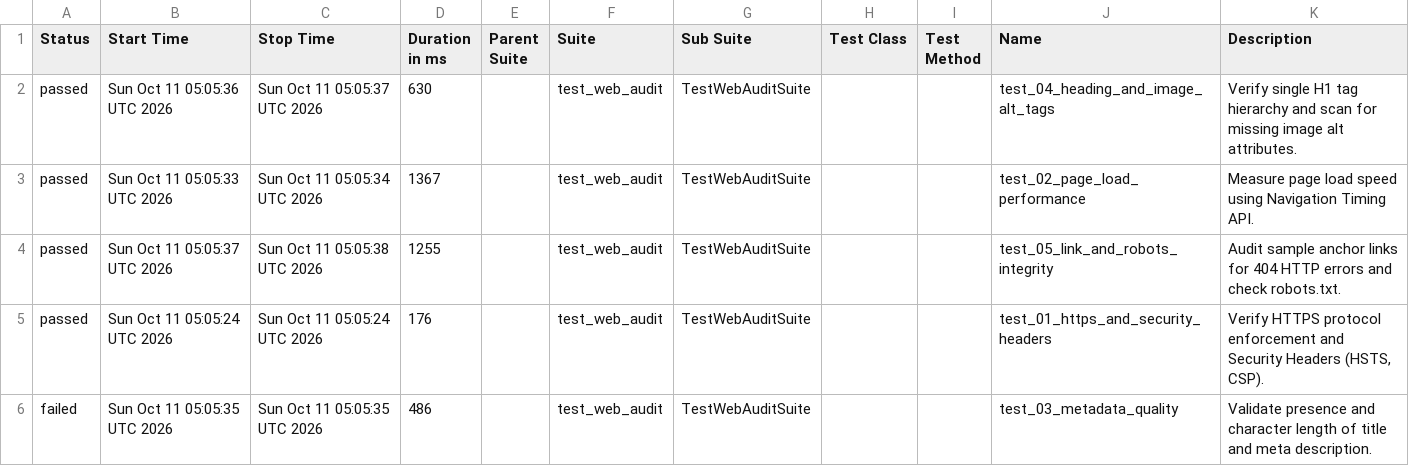
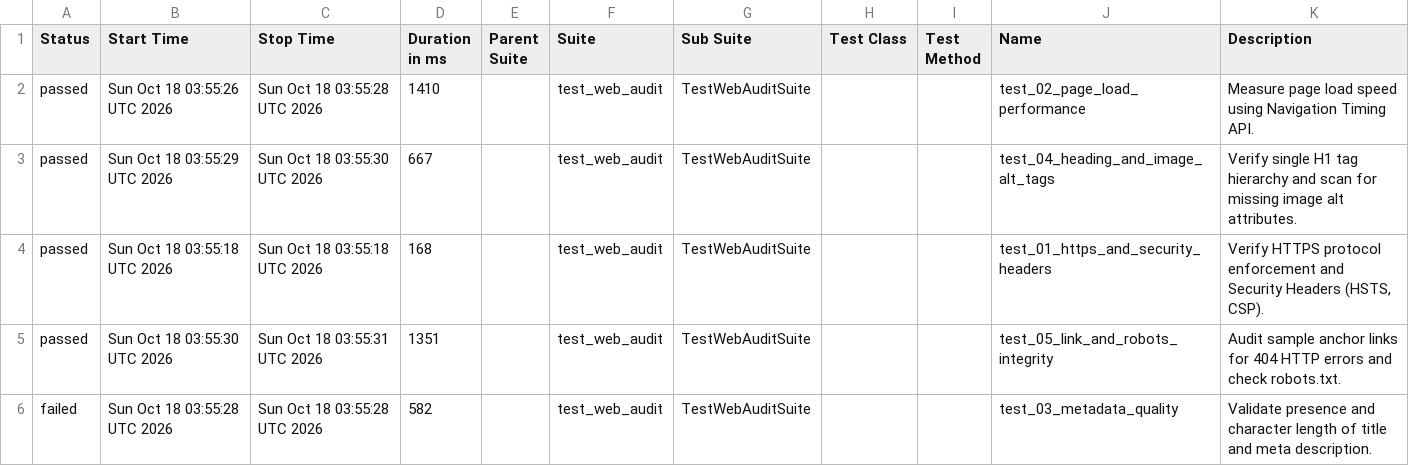
Before and after one commit to atiqur-rahman-pro/web-audit-automation-framework, a CSV file: data/suites.csv, drawn as a sheet.

```diff
--- a/data/suites.csv
+++ b/data/suites.csv
@@ -1,6 +1,6 @@
 "Status","Start Time","Stop Time","Duration in ms","Parent Suite","Suite","Sub Suite","Test Class","Test Method","Name","Description"
-"passed","Sun Oct 11 05:05:36 UTC 2026","Sun Oct 11 05:05:37 UTC 2026","630","","test_web_audit","TestWebAuditSuite","","","test_04_heading_and_image_alt_tags","Verify single H1 tag hierarchy and scan for missing image alt attributes."
-"passed","Sun Oct 11 05:05:33 UTC 2026","Sun Oct 11 05:05:34 UTC 2026","1367","","test_web_audit","TestWebAuditSuite","","","test_02_page_load_performance","Measure page load speed using Navigation Timing API."
-"passed","Sun Oct 11 05:05:37 UTC 2026","Sun Oct 11 05:05:38 UTC 2026","1255","","test_web_audit","TestWebAuditSuite","","","test_05_link_and_robots_integrity","Audit sample anchor links for 404 HTTP errors and check robots.txt."
-"passed","Sun Oct 11 05:05:24 UTC 2026","Sun Oct 11 05:05:24 UTC 2026","176","","test_web_audit","TestWebAuditSuite","","","test_01_https_and_security_headers","Verify HTTPS protocol enforcement and Security Headers (HSTS, CSP)."
-"failed","Sun Oct 11 05:05:35 UTC 2026","Sun Oct 11 05:05:35 UTC 2026","486","","test_web_audit","TestWebAuditSuite","","","test_03_metadata_quality","Validate presence and character length of title and meta description."
+"passed","Sun Oct 18 03:55:26 UTC 2026","Sun Oct 18 03:55:28 UTC 2026","1410","","test_web_audit","TestWebAuditSuite","","","test_02_page_load_performance","Measure page load speed using Navigation Timing API."
+"passed","Sun Oct 18 03:55:29 UTC 2026","Sun Oct 18 03:55:30 UTC 2026","667","","test_web_audit","TestWebAuditSuite","","","test_04_heading_and_image_alt_tags","Verify single H1 tag hierarchy and scan for missing image alt attributes."
+"passed","Sun Oct 18 03:55:18 UTC 2026","Sun Oct 18 03:55:18 UTC 2026","168","","test_web_audit","TestWebAuditSuite","","","test_01_https_and_security_headers","Verify HTTPS protocol enforcement and Security Headers (HSTS, CSP)."
+"passed","Sun Oct 18 03:55:30 UTC 2026","Sun Oct 18 03:55:31 UTC 2026","1351","","test_web_audit","TestWebAuditSuite","","","test_05_link_and_robots_integrity","Audit sample anchor links for 404 HTTP errors and check robots.txt."
+"failed","Sun Oct 18 03:55:28 UTC 2026","Sun Oct 18 03:55:28 UTC 2026","582","","test_web_audit","TestWebAuditSuite","","","test_03_metadata_quality","Validate presence and character length of title and meta description."
```
Also changed, not shown: data/behaviors.csv, 42 other files.
